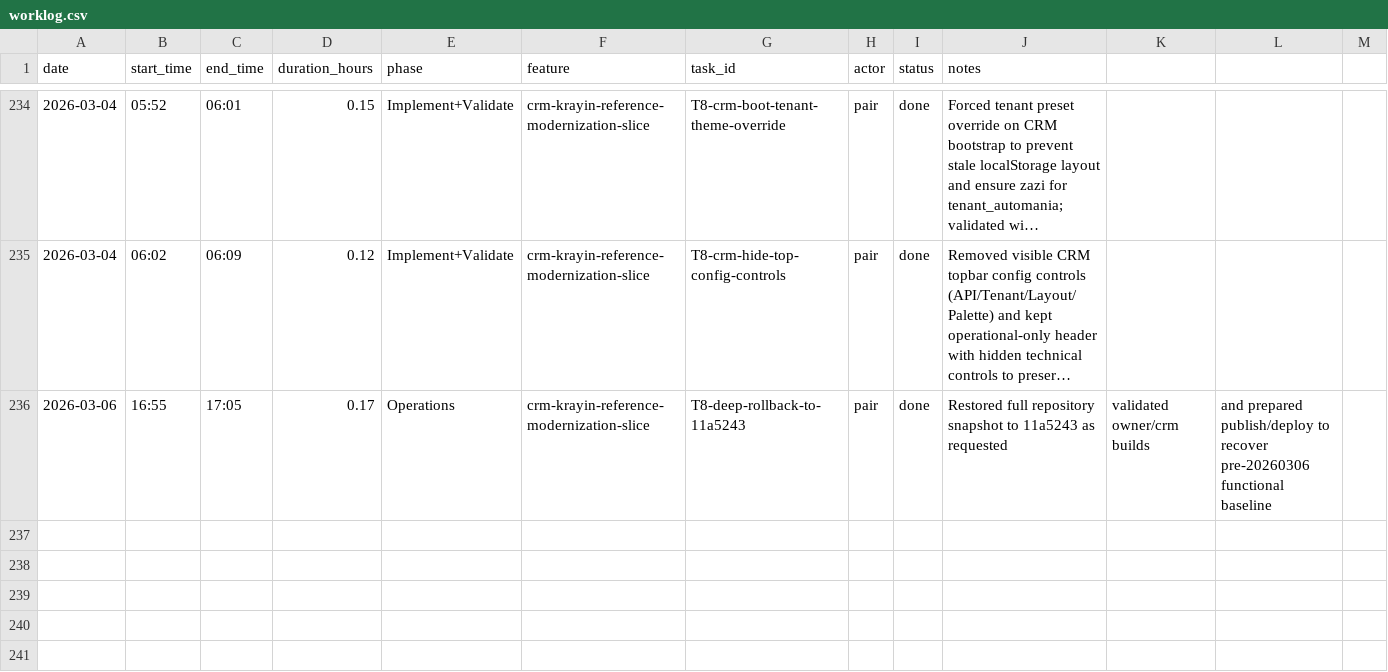
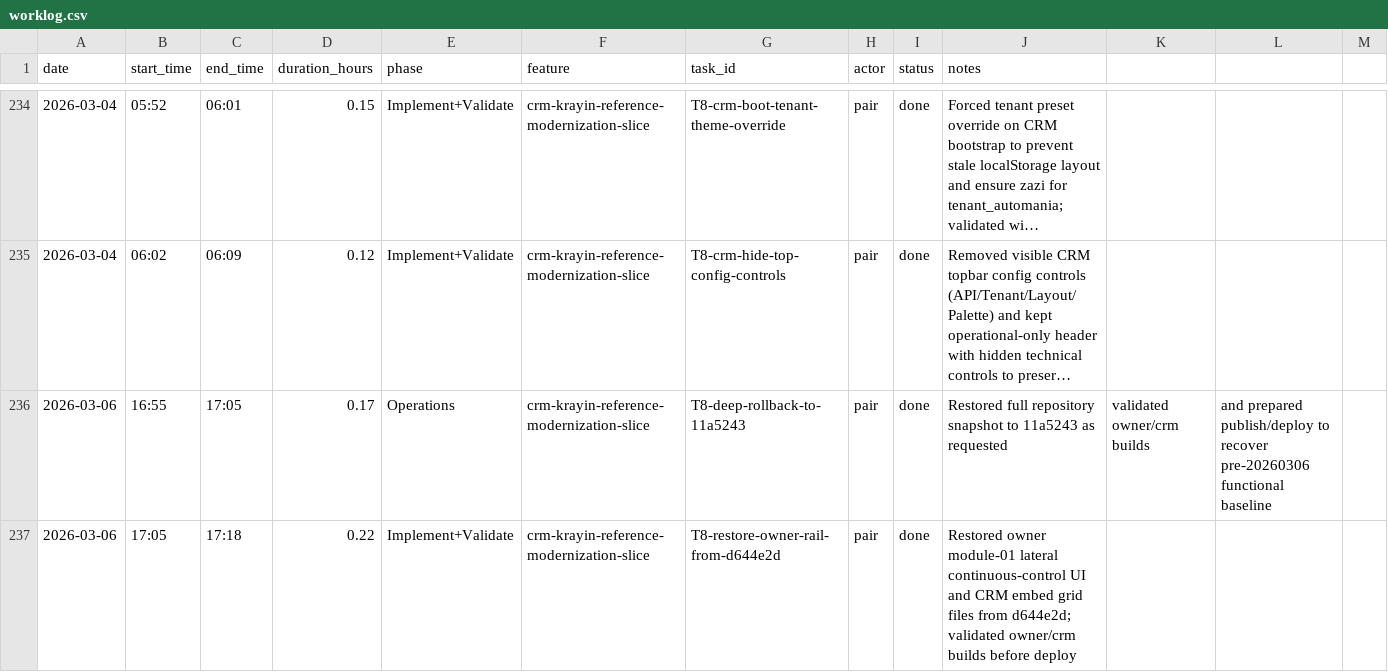
Before and after one commit to lucasricardolebre1984/SaaS, a CSV file: .specs/project/worklog.csv, drawn as a sheet; only a part is shown, gaps mark what is left out; long unchanged cells end in …; the diff names each change by its address in the sheet, - before the commit and + after, or states it on an @@ line.

Commit message:
fix(owner+crm): restore module01 side rail and embed layout from d644e2d

```diff
--- a/.specs/project/worklog.csv
+++ b/.specs/project/worklog.csv
+row 237: 2026-03-06 | 17:05 | 17:18 | 0.22 | Implement+Validate | crm-krayin-reference-modernization-slice | T8-restore-owner-rail-from-d644e2d | pair | done | Restored owner module-01 lateral continuous-control UI and CRM embed grid files from d644e2d; validated owner/crm builds before deploy
```
Also changed, not shown: .specs/project/costlog.csv, 5 other files.
